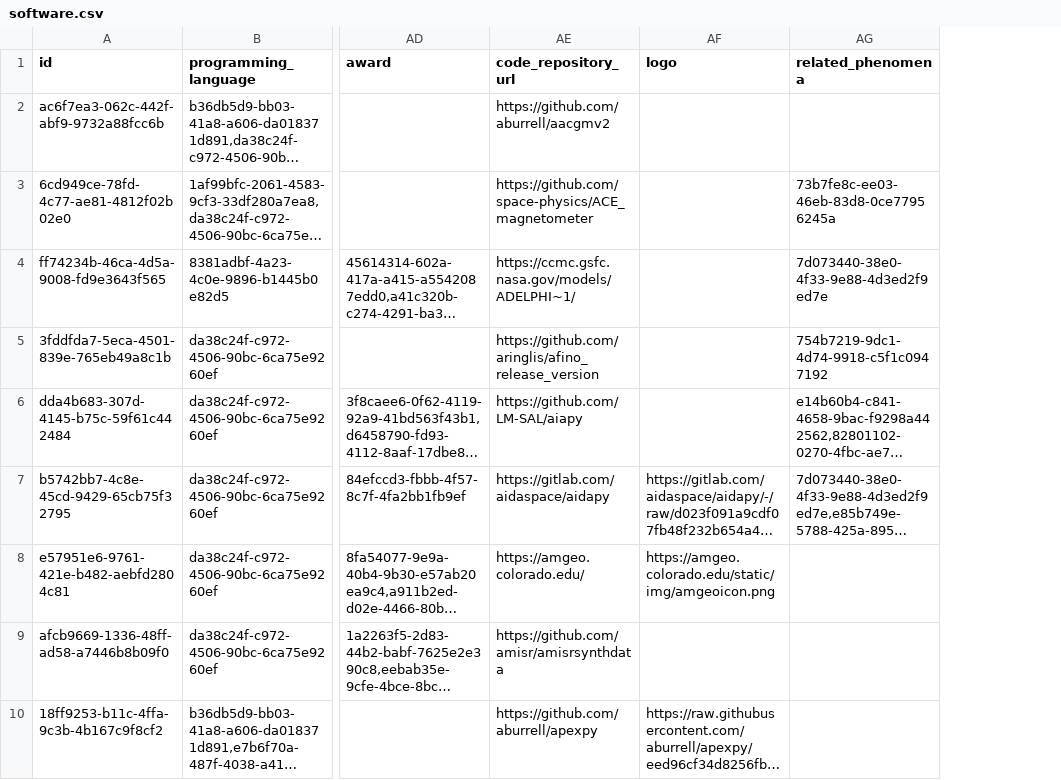
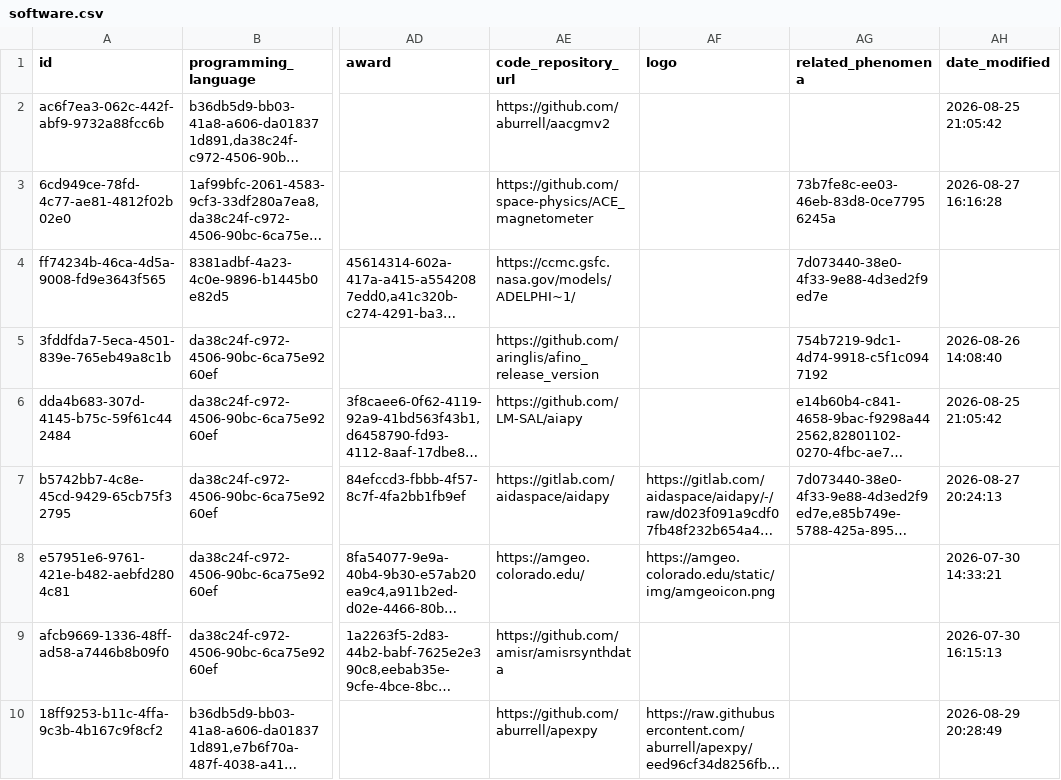
Before and after one commit to Heliophysics-Software-Search-Interface/hssi-website, a CSV file: django/website/config/db/software.csv, drawn as a sheet; only a part is shown, gaps mark what is left out; long unchanged cells end in …; the diff names each change by its address in the sheet, - before the commit and + after, or states it on an @@ line.

```diff
--- a/django/website/config/db/software.csv
+++ b/django/website/config/db/software.csv
+column AH (date_modified), rows 2-10: 2026-08-25 21:05:42 | 2026-08-27 16:16:28 |  | 2026-08-26 14:08:40 | 2026-08-25 21:05:42 | 2026-08-27 20:24:13 | 2026-07-30 14:33:21 | 2026-07-30 16:15:13 | 2026-08-29 20:28:49
```
